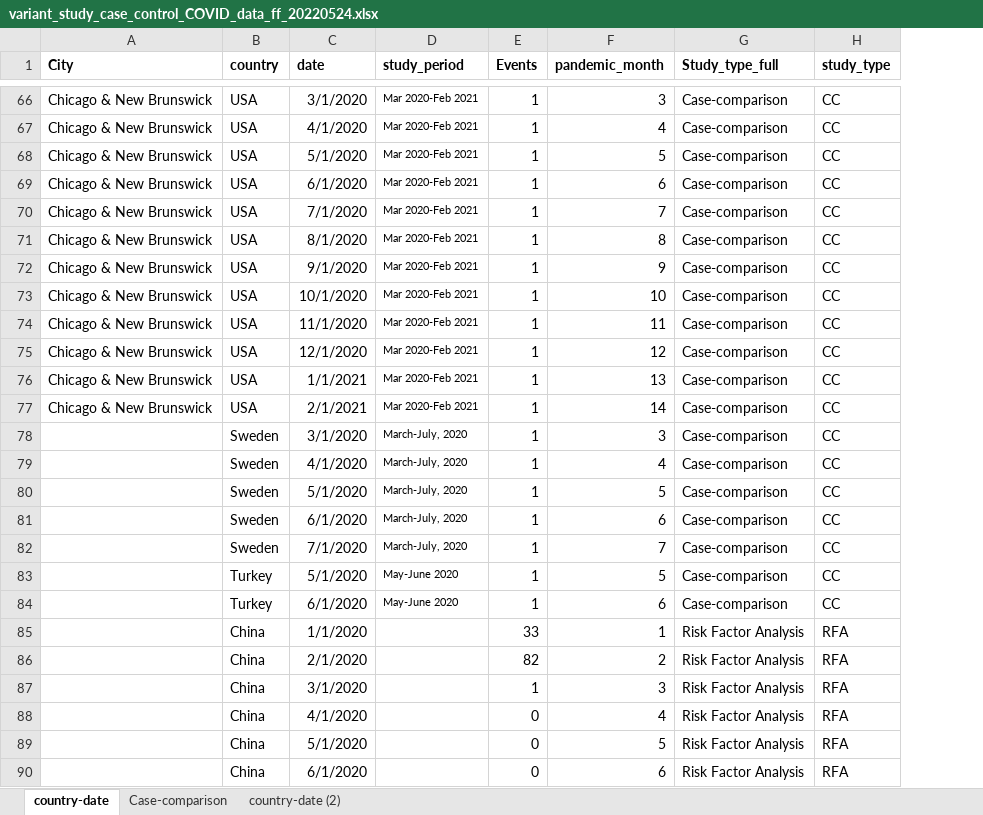
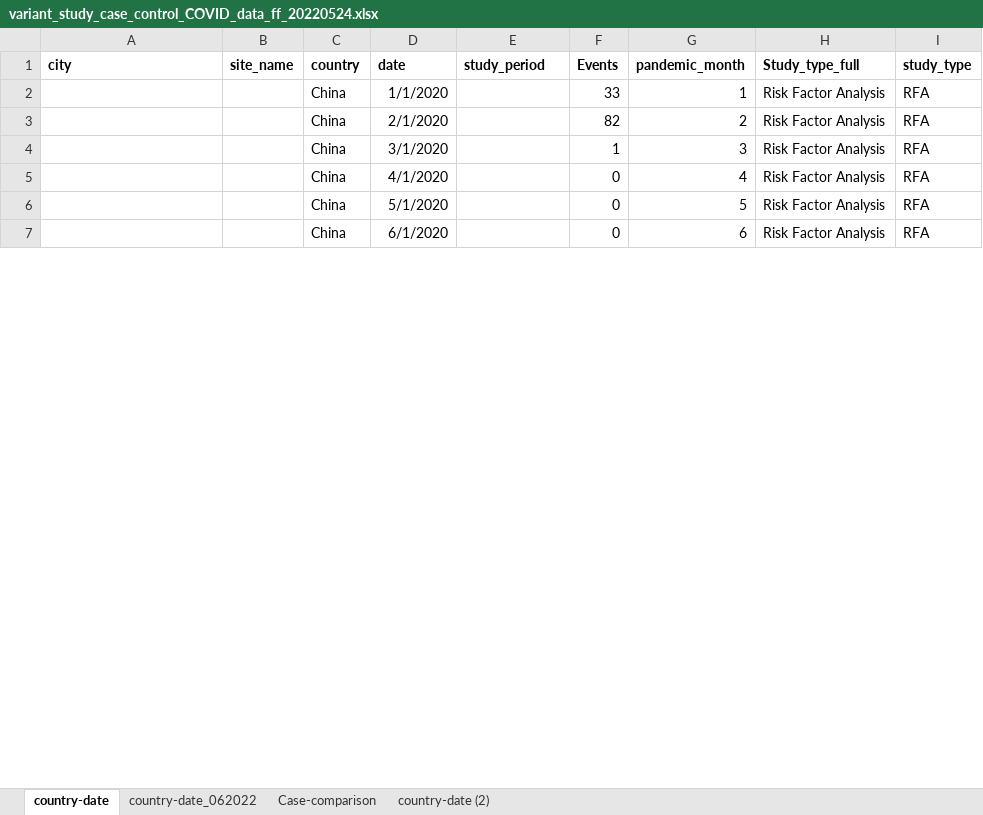
Before and after one commit to fouziafarooq/COVID_Variant_Study, an Excel workbook: data/variant_study_case_control_COVID_data_ff_20220524.xlsx, sheet country-date, drawn as a sheet; only a part is shown, gaps mark what is left out; values as stored, in another font and other column widths than the file's, no borders; removed rows and columns are numbered as before the commit, all else as after; the diff covers the shown part only; the diff names each change by its address in the sheet, - before the commit and + after, or states it on an @@ line.

Commit message:
case-control analysis for study periods.

```diff
--- a/data/variant_study_case_control_COVID_data_ff_20220524.xlsx (sheet country-date)
+++ b/data/variant_study_case_control_COVID_data_ff_20220524.xlsx (sheet country-date)
+sheet tab: country-date_062022
+column B (site_name), empty
-A1: City
+A1: city
-row 66: Chicago & New Brunswick | USA | 3/1/2020 | Mar 2020-Feb 2021 | 1 | 3 | Case-comparison | CC
-row 67: Chicago & New Brunswick | USA | 4/1/2020 | Mar 2020-Feb 2021 | 1 | 4 | Case-comparison | CC
-row 68: Chicago & New Brunswick | USA | 5/1/2020 | Mar 2020-Feb 2021 | 1 | 5 | Case-comparison | CC
-row 69: Chicago & New Brunswick | USA | 6/1/2020 | Mar 2020-Feb 2021 | 1 | 6 | Case-comparison | CC
-row 70: Chicago & New Brunswick | USA | 7/1/2020 | Mar 2020-Feb 2021 | 1 | 7 | Case-comparison | CC
-row 71: Chicago & New Brunswick | USA | 8/1/2020 | Mar 2020-Feb 2021 | 1 | 8 | Case-comparison | CC
-row 72: Chicago & New Brunswick | USA | 9/1/2020 | Mar 2020-Feb 2021 | 1 | 9 | Case-comparison | CC
-row 73: Chicago & New Brunswick | USA | 10/1/2020 | Mar 2020-Feb 2021 | 1 | 10 | Case-comparison | CC
-row 74: Chicago & New Brunswick | USA | 11/1/2020 | Mar 2020-Feb 2021 | 1 | 11 | Case-comparison | CC
-row 75: Chicago & New Brunswick | USA | 12/1/2020 | Mar 2020-Feb 2021 | 1 | 12 | Case-comparison | CC
-row 76: Chicago & New Brunswick | USA | 1/1/2021 | Mar 2020-Feb 2021 | 1 | 13 | Case-comparison | CC
-row 77: Chicago & New Brunswick | USA | 2/1/2021 | Mar 2020-Feb 2021 | 1 | 14 | Case-comparison | CC
-row 78:  | Sweden | 3/1/2020 | March-July, 2020 | 1 | 3 | Case-comparison | CC
-row 79:  | Sweden | 4/1/2020 | March-July, 2020 | 1 | 4 | Case-comparison | CC
-row 80:  | Sweden | 5/1/2020 | March-July, 2020 | 1 | 5 | Case-comparison | CC
-row 81:  | Sweden | 6/1/2020 | March-July, 2020 | 1 | 6 | Case-comparison | CC
-row 82:  | Sweden | 7/1/2020 | March-July, 2020 | 1 | 7 | Case-comparison | CC
-row 83:  | Turkey | 5/1/2020 | May-June 2020 | 1 | 5 | Case-comparison | CC
-row 84:  | Turkey | 6/1/2020 | May-June 2020 | 1 | 6 | Case-comparison | CC
```
Also changed, not shown: 64 removed rows and 1 edited cell elsewhere in this sheet, data/variant_study_case_control_COVID_data_ff_20220518.xlsx.
